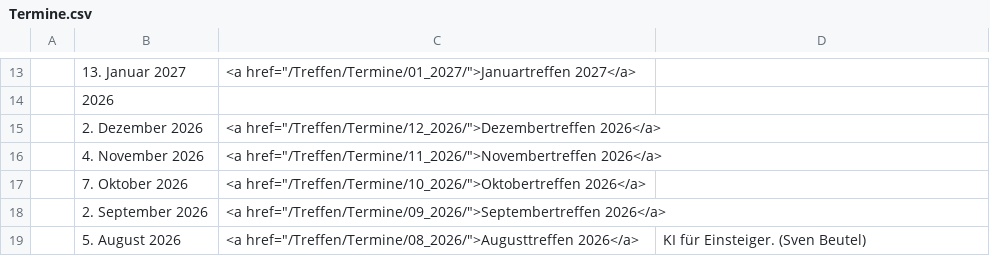
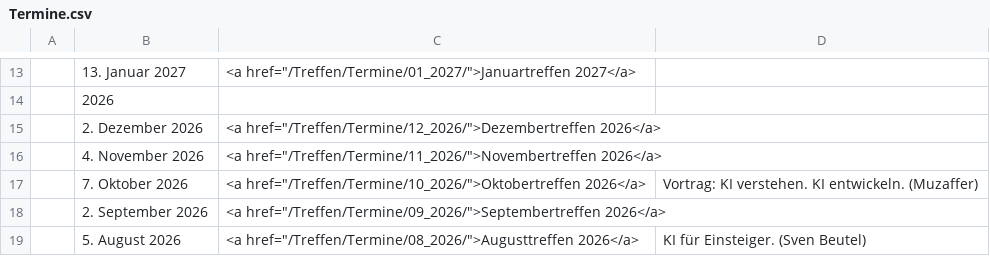
Before and after one commit to luga-ev/website, a CSV file: data/Termine.csv, drawn as a sheet; only a part is shown, gaps mark what is left out.

Commit message:
Oktobertreffen 2026, Vortrag

```diff
--- a/data/Termine.csv
+++ b/data/Termine.csv
@@ -16,3 +16,3 @@
 | 4. November 2026|<a href="/Treffen/Termine/11_2026/">Novembertreffen 2026</a>|
-| 7. Oktober 2026|<a href="/Treffen/Termine/10_2026/">Oktobertreffen 2026</a>|
+| 7. Oktober 2026|<a href="/Treffen/Termine/10_2026/">Oktobertreffen 2026</a>|Vortrag: KI verstehen. KI entwickeln. (Muzaffer)|
 | 2. September 2026| <a href="/Treffen/Termine/09_2026/">Septembertreffen 2026</a> |
```
Also changed, not shown: 1 other file.
